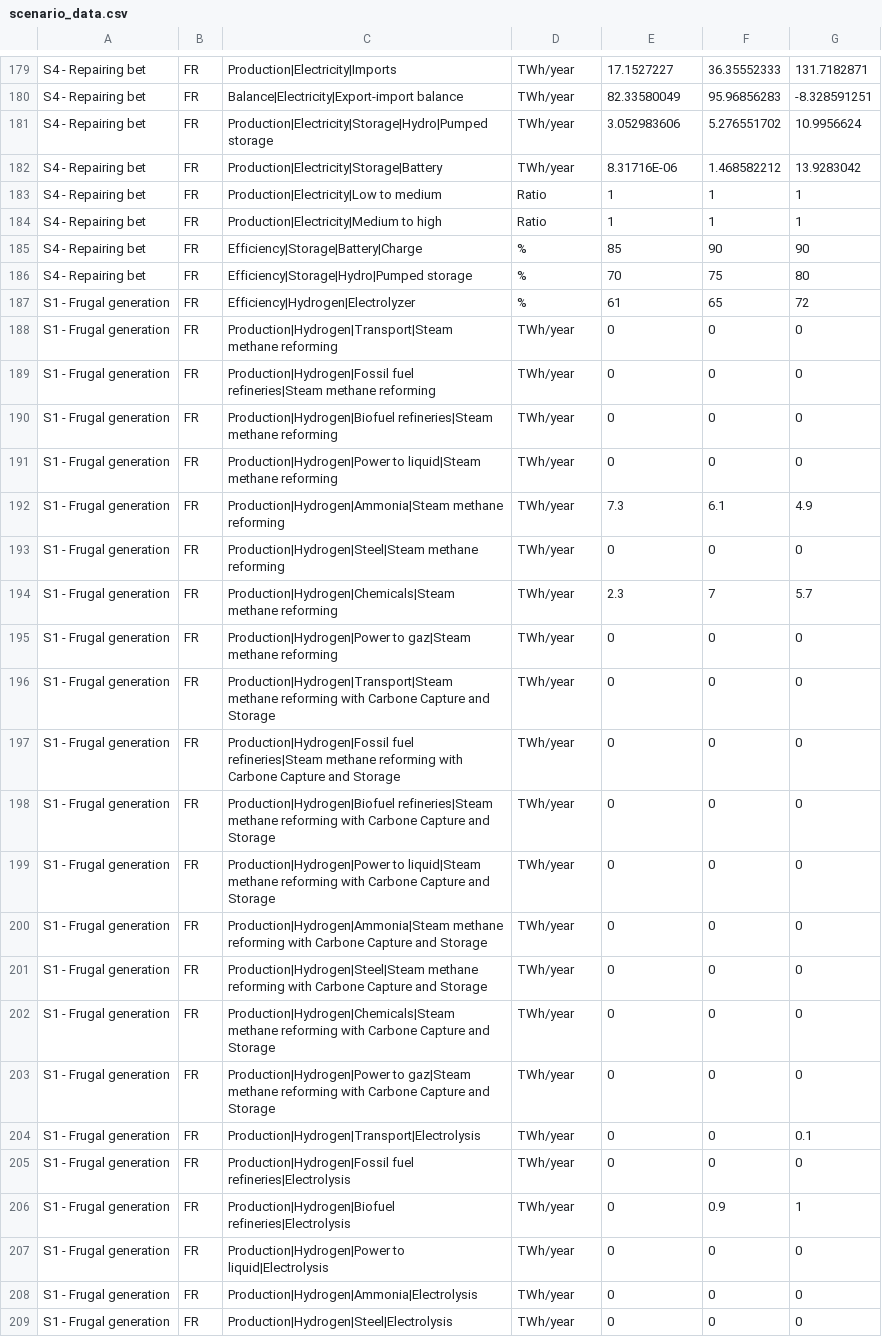
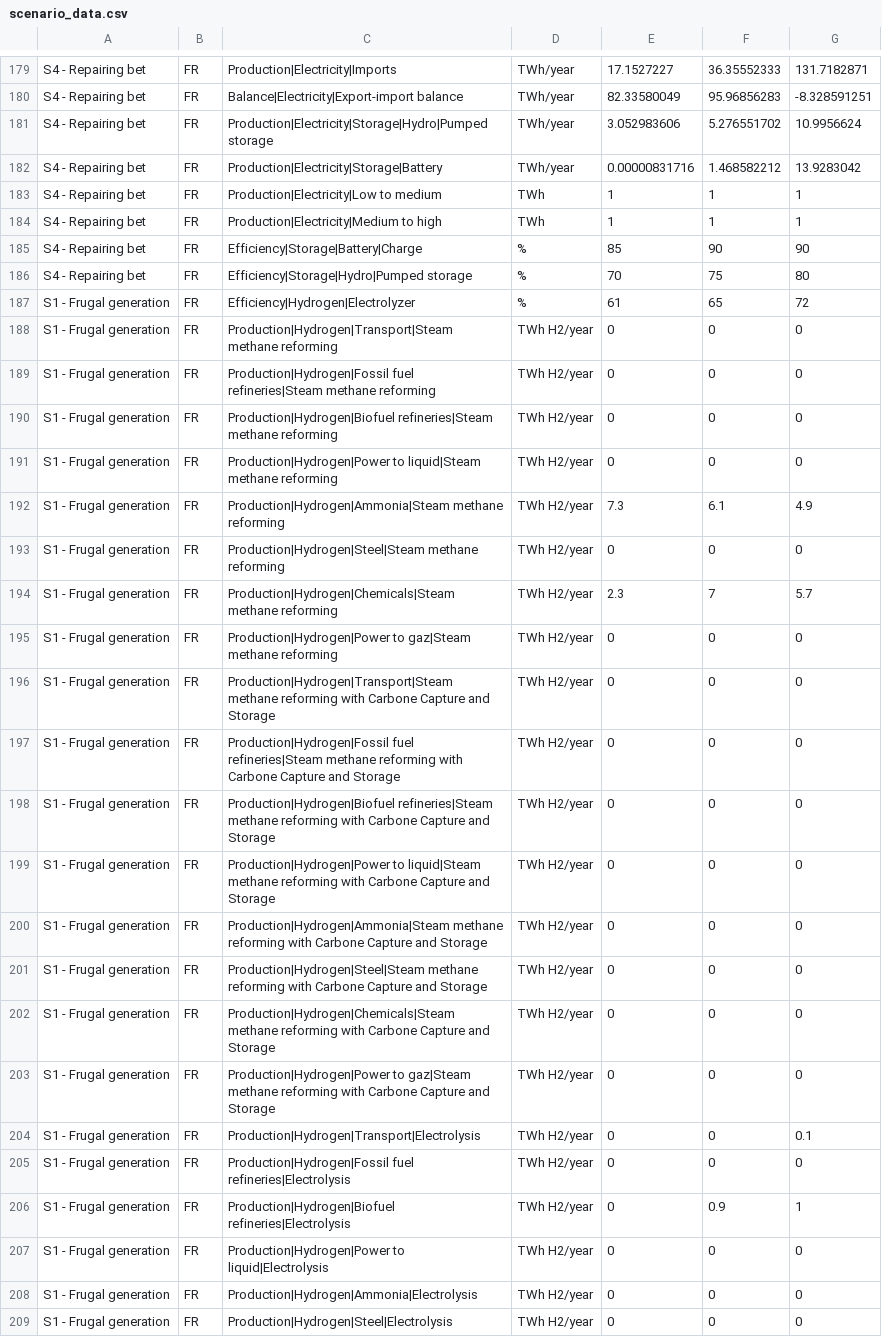
Before and after one commit to oie-mines-paristech/ADEME_scenarios_premise, a CSV file: scenario_data/scenario_data.csv, drawn as a sheet; only a part is shown, gaps mark what is left out; the diff covers the shown part only.

Commit message:
minor corrections on scenario data

```diff
--- a/scenario_data/scenario_data.csv
+++ b/scenario_data/scenario_data.csv
@@ -181,5 +181,5 @@ S4 - Repairing bet,FR,Balance|Electricity|Export-import balance,TWh/year,82.3358
 S4 - Repairing bet,FR,Production|Electricity|Storage|Hydro|Pumped storage,TWh/year,3.052983606,5.276551702,10.9956624
-S4 - Repairing bet,FR,Production|Electricity|Storage|Battery,TWh/year,8.31716E-06,1.468582212,13.9283042
-S4 - Repairing bet,FR,Production|Electricity|Low to medium,Ratio,1,1,1
-S4 - Repairing bet,FR,Production|Electricity|Medium to high,Ratio,1,1,1
+S4 - Repairing bet,FR,Production|Electricity|Storage|Battery,TWh/year,0.00000831716,1.468582212,13.9283042
+S4 - Repairing bet,FR,Production|Electricity|Low to medium,TWh,1,1,1
+S4 - Repairing bet,FR,Production|Electricity|Medium to high,TWh,1,1,1
 S4 - Repairing bet,FR,Efficiency|Storage|Battery|Charge,%,85,90,90
@@ -187,23 +187,23 @@ S4 - Repairing bet,FR,Efficiency|Storage|Hydro|Pumped storage,%,70,75,80
 S1 - Frugal generation,FR,Efficiency|Hydrogen|Electrolyzer,%,61,65,72
-S1 - Frugal generation,FR,Production|Hydrogen|Transport|Steam methane reforming,TWh/year,0,0,0
-S1 - Frugal generation,FR,Production|Hydrogen|Fossil fuel refineries|Steam methane reforming,TWh/year,0,0,0
-S1 - Frugal generation,FR,Production|Hydrogen|Biofuel refineries|Steam methane reforming,TWh/year,0,0,0
-S1 - Frugal generation,FR,Production|Hydrogen|Power to liquid|Steam methane reforming,TWh/year,0,0,0
-S1 - Frugal generation,FR,Production|Hydrogen|Ammonia|Steam methane reforming,TWh/year,7.3,6.1,4.9
-S1 - Frugal generation,FR,Production|Hydrogen|Steel|Steam methane reforming,TWh/year,0,0,0
-S1 - Frugal generation,FR,Production|Hydrogen|Chemicals|Steam methane reforming,TWh/year,2.3,7,5.7
-S1 - Frugal generation,FR,Production|Hydrogen|Power to gaz|Steam methane reforming,TWh/year,0,0,0
-S1 - Frugal generation,FR,Production|Hydrogen|Transport|Steam methane reforming with Carbone Capture and Storage,TWh/year,0,0,0
-S1 - Frugal generation,FR,Production|Hydrogen|Fossil fuel refineries|Steam methane reforming with Carbone Capture and Storage,TWh/year,0,0,0
-S1 - Frugal generation,FR,Production|Hydrogen|Biofuel refineries|Steam methane reforming with Carbone Capture and Storage,TWh/year,0,0,0
-S1 - Frugal generation,FR,Production|Hydrogen|Power to liquid|Steam methane reforming with Carbone Capture and Storage,TWh/year,0,0,0
-S1 - Frugal generation,FR,Production|Hydrogen|Ammonia|Steam methane reforming with Carbone Capture and Storage,TWh/year,0,0,0
-S1 - Frugal generation,FR,Production|Hydrogen|Steel|Steam methane reforming with Carbone Capture and Storage,TWh/year,0,0,0
-S1 - Frugal generation,FR,Production|Hydrogen|Chemicals|Steam methane reforming with Carbone Capture and Storage,TWh/year,0,0,0
-S1 - Frugal generation,FR,Production|Hydrogen|Power to gaz|Steam methane reforming with Carbone Capture and Storage,TWh/year,0,0,0
-S1 - Frugal generation,FR,Production|Hydrogen|Transport|Electrolysis,TWh/year,0,0,0.1
-S1 - Frugal generation,FR,Production|Hydrogen|Fossil fuel refineries|Electrolysis,TWh/year,0,0,0
-S1 - Frugal generation,FR,Production|Hydrogen|Biofuel refineries|Electrolysis,TWh/year,0,0.9,1
-S1 - Frugal generation,FR,Production|Hydrogen|Power to liquid|Electrolysis,TWh/year,0,0,0
-S1 - Frugal generation,FR,Production|Hydrogen|Ammonia|Electrolysis,TWh/year,0,0,0
-S1 - Frugal generation,FR,Production|Hydrogen|Steel|Electrolysis,TWh/year,0,0,0
+S1 - Frugal generation,FR,Production|Hydrogen|Transport|Steam methane reforming,TWh H2/year,0,0,0
+S1 - Frugal generation,FR,Production|Hydrogen|Fossil fuel refineries|Steam methane reforming,TWh H2/year,0,0,0
+S1 - Frugal generation,FR,Production|Hydrogen|Biofuel refineries|Steam methane reforming,TWh H2/year,0,0,0
+S1 - Frugal generation,FR,Production|Hydrogen|Power to liquid|Steam methane reforming,TWh H2/year,0,0,0
+S1 - Frugal generation,FR,Production|Hydrogen|Ammonia|Steam methane reforming,TWh H2/year,7.3,6.1,4.9
+S1 - Frugal generation,FR,Production|Hydrogen|Steel|Steam methane reforming,TWh H2/year,0,0,0
+S1 - Frugal generation,FR,Production|Hydrogen|Chemicals|Steam methane reforming,TWh H2/year,2.3,7,5.7
+S1 - Frugal generation,FR,Production|Hydrogen|Power to gaz|Steam methane reforming,TWh H2/year,0,0,0
+S1 - Frugal generation,FR,Production|Hydrogen|Transport|Steam methane reforming with Carbone Capture and Storage,TWh H2/year,0,0,0
+S1 - Frugal generation,FR,Production|Hydrogen|Fossil fuel refineries|Steam methane reforming with Carbone Capture and Storage,TWh H2/year,0,0,0
+S1 - Frugal generation,FR,Production|Hydrogen|Biofuel refineries|Steam methane reforming with Carbone Capture and Storage,TWh H2/year,0,0,0
+S1 - Frugal generation,FR,Production|Hydrogen|Power to liquid|Steam methane reforming with Carbone Capture and Storage,TWh H2/year,0,0,0
+S1 - Frugal generation,FR,Production|Hydrogen|Ammonia|Steam methane reforming with Carbone Capture and Storage,TWh H2/year,0,0,0
+S1 - Frugal generation,FR,Production|Hydrogen|Steel|Steam methane reforming with Carbone Capture and Storage,TWh H2/year,0,0,0
+S1 - Frugal generation,FR,Production|Hydrogen|Chemicals|Steam methane reforming with Carbone Capture and Storage,TWh H2/year,0,0,0
+S1 - Frugal generation,FR,Production|Hydrogen|Power to gaz|Steam methane reforming with Carbone Capture and Storage,TWh H2/year,0,0,0
+S1 - Frugal generation,FR,Production|Hydrogen|Transport|Electrolysis,TWh H2/year,0,0,0.1
+S1 - Frugal generation,FR,Production|Hydrogen|Fossil fuel refineries|Electrolysis,TWh H2/year,0,0,0
+S1 - Frugal generation,FR,Production|Hydrogen|Biofuel refineries|Electrolysis,TWh H2/year,0,0.9,1
+S1 - Frugal generation,FR,Production|Hydrogen|Power to liquid|Electrolysis,TWh H2/year,0,0,0
+S1 - Frugal generation,FR,Production|Hydrogen|Ammonia|Electrolysis,TWh H2/year,0,0,0
+S1 - Frugal generation,FR,Production|Hydrogen|Steel|Electrolysis,TWh H2/year,0,0,0
```
Also changed, not shown: 149 edited cells elsewhere in this file, 1 other file.
